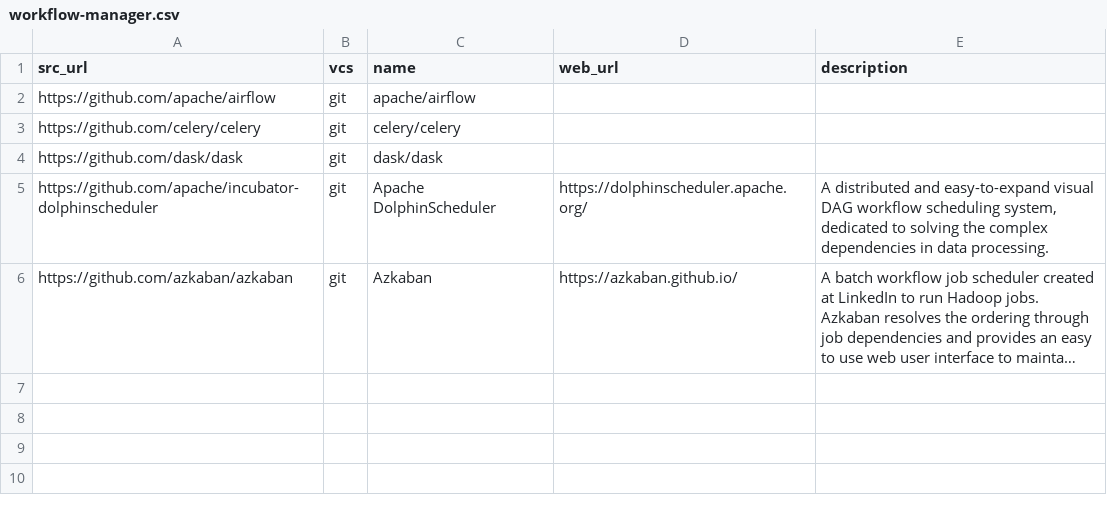
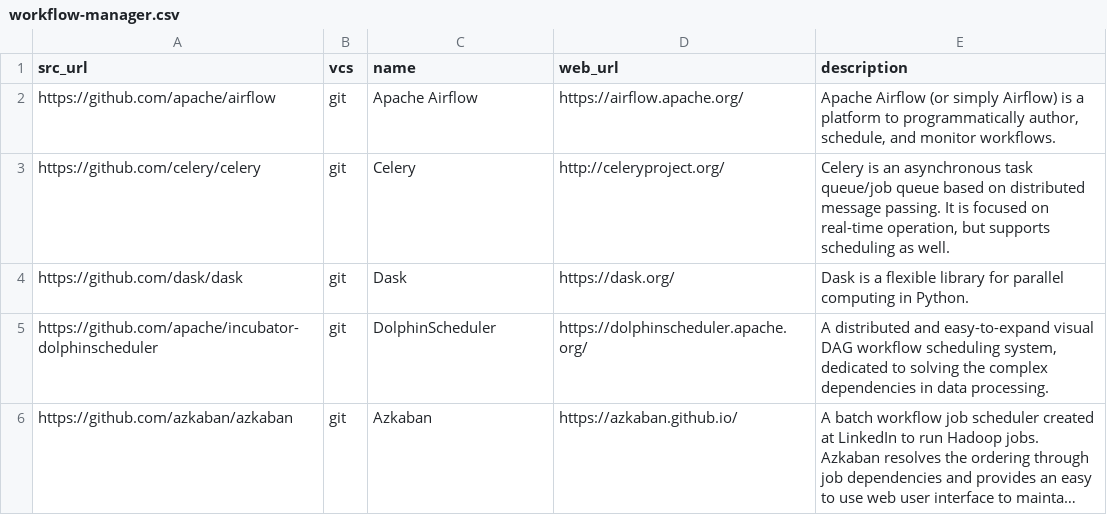
Before and after one commit to dg/folksonomy, a CSV file: big-data/workflow-manager/workflow-manager.csv, drawn as a sheet; long unchanged cells end in …; the diff names each change by its address in the sheet, - before the commit and + after, or states it on an @@ line.

Commit message:
Update workflow-manager.csv

```diff
--- a/big-data/workflow-manager/workflow-manager.csv
+++ b/big-data/workflow-manager/workflow-manager.csv
-C2 (name): apache/airflow
+C2 (name): Apache Airflow
-D2 (web_url): (empty)
+D2 (web_url): https://airflow.apache.org/
-E2 (description): (empty)
+E2 (description): Apache Airflow (or simply Airflow) is a platform to programmatically author, schedule, and monitor workflows.
-C3 (name): celery/celery
+C3 (name): Celery
-D3 (web_url): (empty)
+D3 (web_url): http://celeryproject.org/
-E3 (description): (empty)
+E3 (description): Celery is an asynchronous task queue/job queue based on distributed message passing. It is focused on real-time operation, but supports scheduling as well.
-C4 (name): dask/dask
+C4 (name): Dask
-D4 (web_url): (empty)
+D4 (web_url): https://dask.org/
-E4 (description): (empty)
+E4 (description): Dask is a flexible library for parallel computing in Python.
-C5 (name): Apache DolphinScheduler
+C5 (name): DolphinScheduler
```
